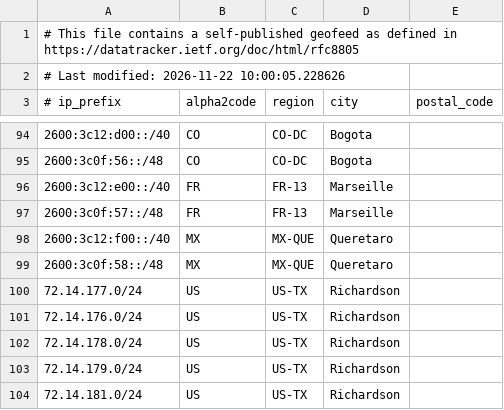
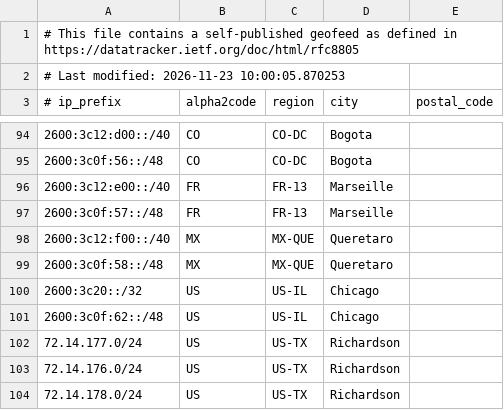
Before and after one commit to duyhenryer/cloud-ip-ranges, a CSV file: data/linode/ranges.csv, drawn as a sheet; only a part is shown, gaps mark what is left out; the shorter side is filled out with more unchanged rows.

Commit message:
chore: update IP ranges - 2026-11-23 19:45:56 UTC

```diff
--- a/data/linode/ranges.csv
+++ b/data/linode/ranges.csv
@@ -1,3 +1,3 @@
 # This file contains a self-published geofeed as defined in https://datatracker.ietf.org/doc/html/rfc8805
-# Last modified: 2026-11-22 10:00:05.228626
+# Last modified: 2026-11-23 10:00:05.870253
 # ip_prefix, alpha2code, region, city, postal_code
@@ -99,2 +99,4 @@
 2600:3c0f:58::/48,MX,MX-QUE,Queretaro,
+2600:3c20::/32,US,US-IL,Chicago,
+2600:3c0f:62::/48,US,US-IL,Chicago,
 72.14.177.0/24,US,US-TX,Richardson,
```
Also changed, not shown: 7 other files.
